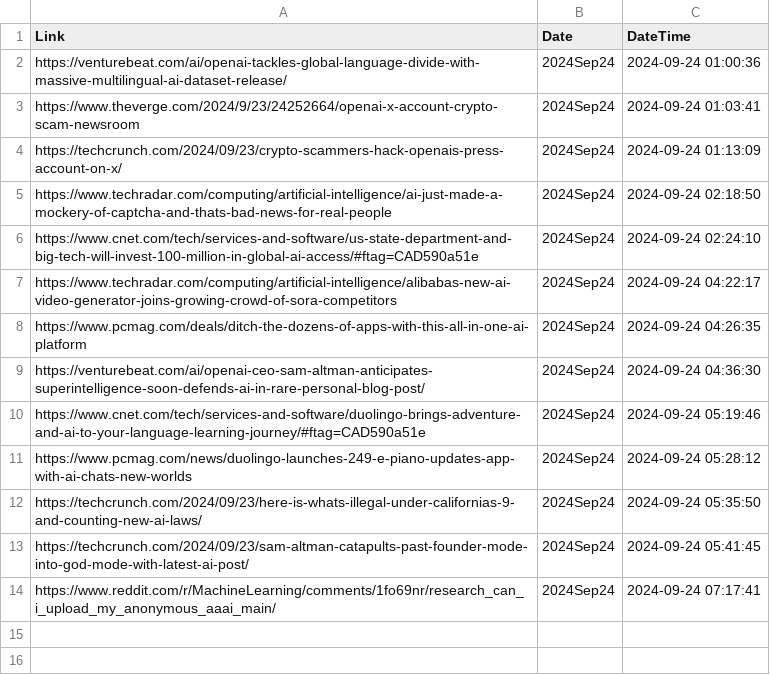
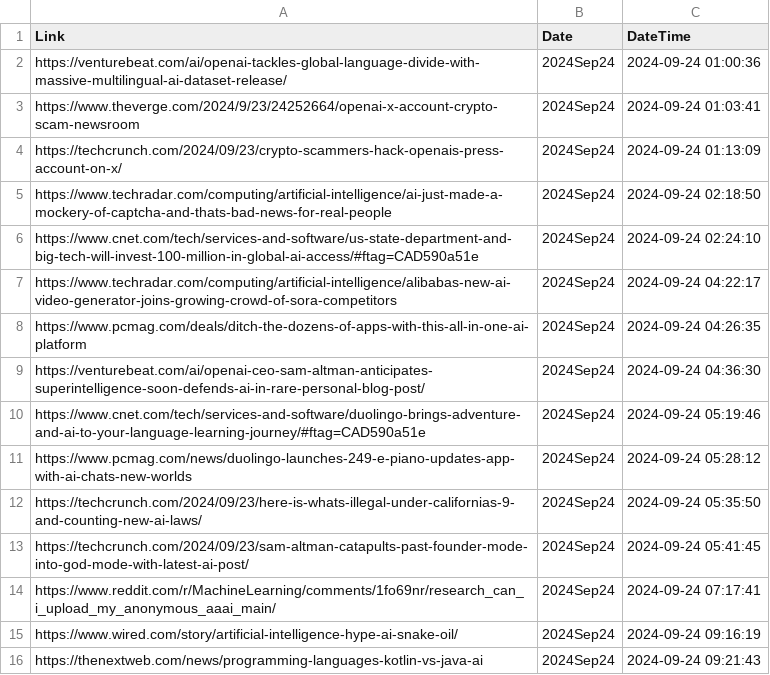
Before and after one commit to prblsing/TechInsightX, a CSV file: etc/ops/posted_links_2024Sep24.csv, drawn as a sheet; the diff names each change by its address in the sheet, - before the commit and + after, or states it on an @@ line.

```diff
--- a/etc/ops/posted_links_2024Sep24.csv
+++ b/etc/ops/posted_links_2024Sep24.csv
+row 15: https://www.wired.com/story/artificial-intelligence-hype-ai-snake-oil/ | 2024Sep24 | 2024-09-24 09:16:19
+row 16: https://thenextweb.com/news/programming-languages-kotlin-vs-java-ai | 2024Sep24 | 2024-09-24 09:21:43
```
Also changed, not shown: 1 other file.
